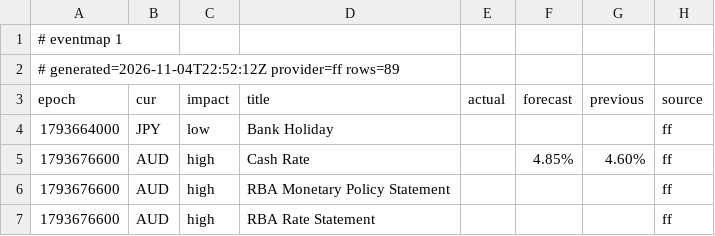
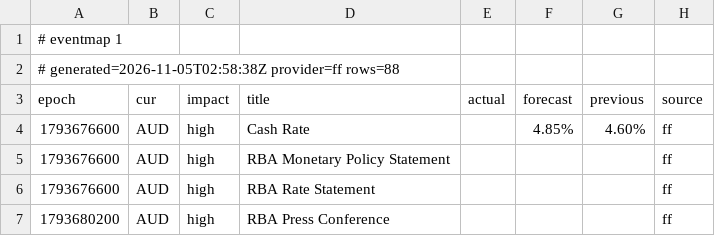
Before and after one commit to excalibur003/eventmap, a CSV file: feed/events.csv, drawn as a sheet; only a part is shown; the shorter side is filled out with more unchanged rows.

Commit message:
feed 2026-11-05T02:58:39Z

```diff
--- a/feed/events.csv
+++ b/feed/events.csv
@@ -1,5 +1,4 @@
 # eventmap 1
-# generated=2026-11-04T22:52:12Z provider=ff rows=89
+# generated=2026-11-05T02:58:38Z provider=ff rows=88
 epoch|cur|impact|title|actual|forecast|previous|source
-1793664000|JPY|low|Bank Holiday||||ff
 1793676600|AUD|high|Cash Rate||4.85%|4.60%|ff
```
